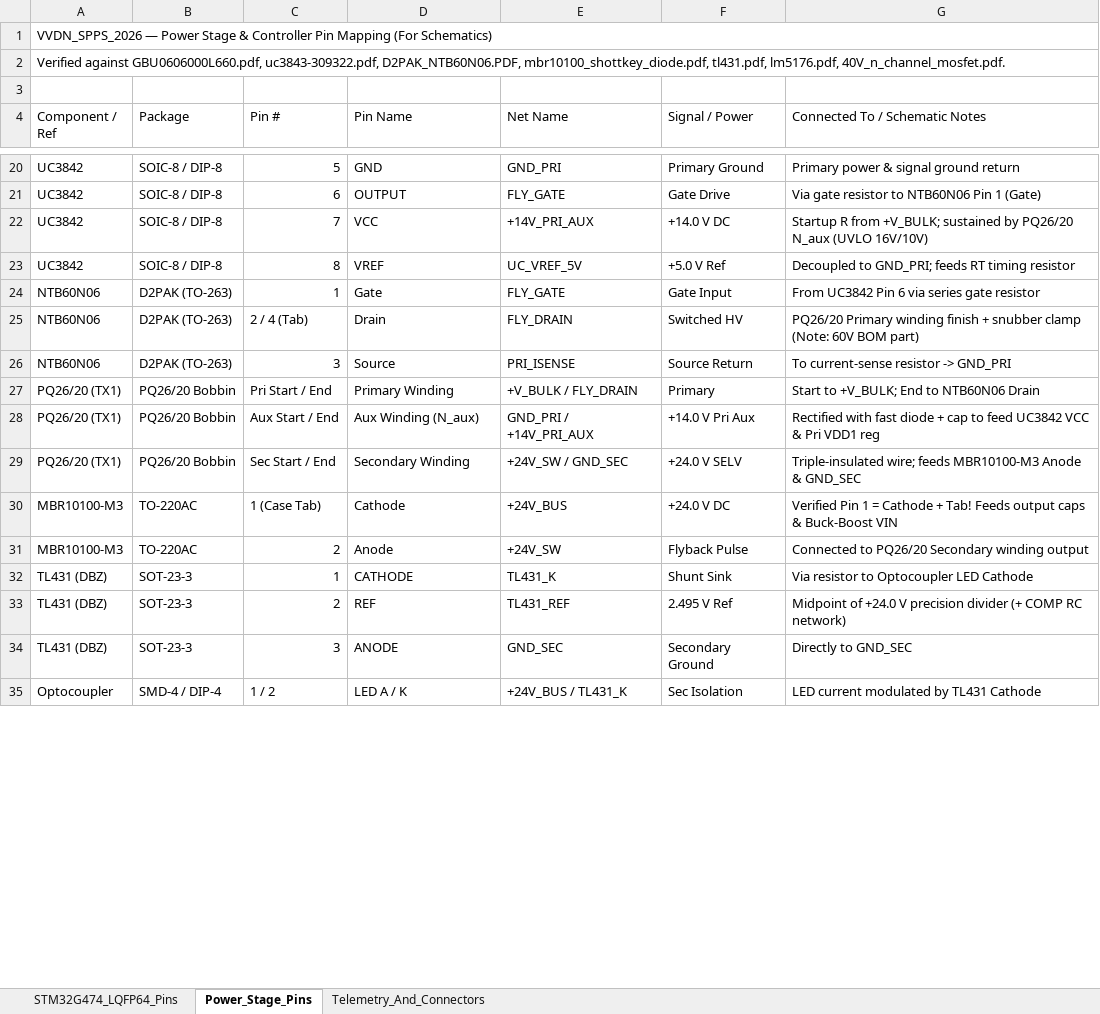
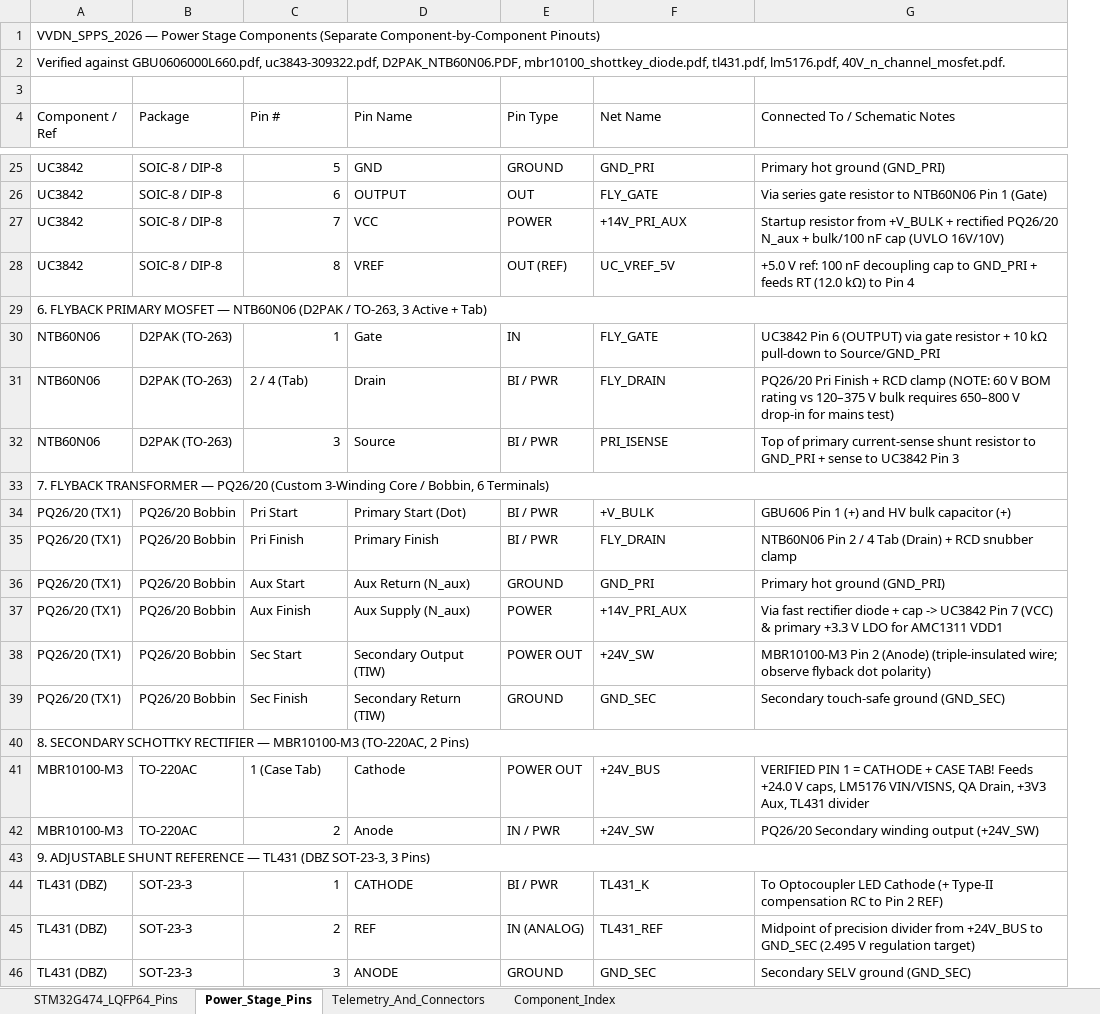
Before and after one commit to tthongs/av_iv, an Excel workbook: smart_programmable_power_supply/pin_mapping/VVDN_SPPS_2026_Pin_Mapping.xlsx, sheet Power_Stage_Pins, drawn as a sheet; only a part is shown, gaps mark what is left out; values as stored, in another font and other column widths than the file's, no cell formats; removed rows and columns are numbered as before the commit, all else as after; the diff covers the shown part only; the diff names each change by its address in the sheet, - before the commit and + after, or states it on an @@ line.

Commit message:
Expand pin mapping workbook with all 64 STM32 pins and per-component sections

```diff
--- a/smart_programmable_power_supply/pin_mapping/VVDN_SPPS_2026_Pin_Mapping.xlsx (sheet Power_Stage_Pins)
+++ b/smart_programmable_power_supply/pin_mapping/VVDN_SPPS_2026_Pin_Mapping.xlsx (sheet Power_Stage_Pins)
+sheet tab: Component_Index
+column E (Pin Type), rows 25-28: GROUND | OUT | POWER | OUT (REF); rows 30-32: IN | BI / PWR | BI / PWR; row 35: BI / PWR; rows 37-38: POWER | POWER OUT; rows 41-42: POWER OUT | IN / PWR; rows 44-46: BI / PWR | IN (ANALOG) | GROUND
-column F (Signal / Power), rows 20-34: Primary Ground | Gate Drive | +14.0 V DC | +5.0 V Ref | Gate Input | Switched HV | Source Return | Primary | +14.0 V Pri Aux | +24.0 V SELV | +24.0 V DC | Flyback Pulse | Shunt Sink | 2.495 V Ref | Secondary Ground
-A1 (Component / Ref): …Power Stage & Controller Pin Mapping (For Schematics)
+A1 (Component / Ref): …Power Stage Components (Separate Component-by-Component Pinouts)
-G25 (Connected To / Schematic Notes): Primary power & signal ground return
+G25 (Connected To / Schematic Notes): Primary hot ground (GND_PRI)
-G26 (Connected To / Schematic Notes): Via gate resistor…
+G26 (Connected To / Schematic Notes): Via series gate resistor…
-G27 (Connected To / Schematic Notes): Startup R from +V_BULK; sustained by PQ26/20 N_aux (UVLO 16V/10V)
+G27 (Connected To / Schematic Notes): Startup resistor from +V_BULK + rectified PQ26/20 N_aux + bulk/100 nF cap (UVLO 16V/10V)
-G28 (Connected To / Schematic Notes): Decoupled to GND_PRI; feeds RT timing resistor
+G28 (Connected To / Schematic Notes): +5.0 V ref: 100 nF decoupling cap to GND_PRI + feeds RT (12.0 kΩ) to Pin 4
+row 29: 6. FLYBACK PRIMARY MOSFET — NTB60N06 (D2PAK / TO-263, 3 Active + Tab)
-G30 (Connected To / Schematic Notes): From UC3842 Pin 6 via series gate resistor
+G30 (Connected To / Schematic Notes): UC3842 Pin 6 (OUTPUT) via gate resistor + 10 kΩ pull-down to Source/GND_PRI
-G31 (Connected To / Schematic Notes): PQ26/20 Primary winding finish + snubber clamp (Note: 60V BOM part)
+G31 (Connected To / Schematic Notes): PQ26/20 Pri Finish + RCD clamp (NOTE: 60 V BOM rating vs 120–375 V bulk requires 650–800 V drop-in for mains test)
-G32 (Connected To / Schematic Notes): To current-sense resistor -> GND_PRI
+G32 (Connected To / Schematic Notes): Top of primary current-sense shunt resistor to GND_PRI + sense to UC3842 Pin 3
+row 33: 7. FLYBACK TRANSFORMER — PQ26/20 (Custom 3-Winding Core / Bobbin, 6 Terminals)
+row 34: PQ26/20 (TX1) | PQ26/20 Bobbin | Pri Start | Primary Start (Dot) | BI / PWR | +V_BULK | GBU606 Pin 1 (+) and HV bulk capacitor (+)
-C35 (Pin #): Pri Start / End
+C35 (Pin #): Pri Finish
-D35 (Pin Name): Primary Winding
+D35 (Pin Name): Primary Finish
-F35 (Net Name): +V_BULK / FLY_DRAIN
+F35 (Net Name): FLY_DRAIN
-G35 (Connected To / Schematic Notes): Start to +V_BULK; End to NTB60N06 Drain
+G35 (Connected To / Schematic Notes): NTB60N06 Pin 2 / 4 Tab (Drain) + RCD snubber clamp
+row 36: PQ26/20 (TX1) | PQ26/20 Bobbin | Aux Start | Aux Return (N_aux) | GROUND | GND_PRI | Primary hot ground (GND_PRI)
-C37 (Pin #): Aux Start / End
+C37 (Pin #): Aux Finish
-D37 (Pin Name): Aux Winding (N_aux)
+D37 (Pin Name): Aux Supply (N_aux)
-F37 (Net Name): GND_PRI / +14V_PRI_AUX
+F37 (Net Name): +14V_PRI_AUX
-G37 (Connected To / Schematic Notes): Rectified with fast diode + cap to feed UC3842 VCC & Pri VDD1 reg
+G37 (Connected To / Schematic Notes): Via fast rectifier diode + cap -> UC3842 Pin 7 (VCC) & primary +3.3 V LDO for AMC1311 VDD1
-C38 (Pin #): Sec Start / End
+C38 (Pin #): Sec Start
-D38 (Pin Name): Secondary Winding
+D38 (Pin Name): Secondary Output (TIW)
-F38 (Net Name): +24V_SW / GND_SEC
+F38 (Net Name): +24V_SW
-G38 (Connected To / Schematic Notes): Triple-insulated wire; feeds MBR10100-M3 Anode & GND_SEC
+G38 (Connected To / Schematic Notes): MBR10100-M3 Pin 2 (Anode) (triple-insulated wire; observe flyback dot polarity)
+row 39: PQ26/20 (TX1) | PQ26/20 Bobbin | Sec Finish | Secondary Return (TIW) | GROUND | GND_SEC | Secondary touch-safe ground (GND_SEC)
+row 40: 8. SECONDARY SCHOTTKY RECTIFIER — MBR10100-M3 (TO-220AC, 2 Pins)
-G41 (Connected To / Schematic Notes): Verified Pin 1 = Cathode + Tab! Feeds output caps & Buck-Boost VIN
+G41 (Connected To / Schematic Notes): VERIFIED PIN 1 = CATHODE + CASE TAB! Feeds +24.0 V caps, LM5176 VIN/VISNS, QA Drain, +3V3 Aux, TL431 divider
-G42 (Connected To / Schematic Notes): Connected to PQ26/20 Secondary winding output
+G42 (Connected To / Schematic Notes): PQ26/20 Secondary winding output (+24V_SW)
+row 43: 9. ADJUSTABLE SHUNT REFERENCE — TL431 (DBZ SOT-23-3, 3 Pins)
-G44 (Connected To / Schematic Notes): Via resistor to Optocoupler LED Cathode
+G44 (Connected To / Schematic Notes): To Optocoupler LED Cathode (+ Type-II compensation RC to Pin 2 REF)
-G45 (Connected To / Schematic Notes): Midpoint of +24.0 V precision divider (+ COMP RC network)
+G45 (Connected To / Schematic Notes): Midpoint of precision divider from +24V_BUS to GND_SEC (2.495 V regulation target)
-G46 (Connected To / Schematic Notes): Directly to GND_SEC
+G46 (Connected To / Schematic Notes): Secondary SELV ground (GND_SEC)
-row 35: Optocoupler | SMD-4 / DIP-4 | 1 / 2 | LED A / K | +24V_BUS / TL431_K | Sec Isolation | LED current modulated by TL431 Cathode
```
Also changed, not shown: 42 added rows, 3 removed rows and 63 edited cells elsewhere in this sheet, sheet STM32G474_LQFP64_Pins, sheet Telemetry_And_Connectors, cell formats.
